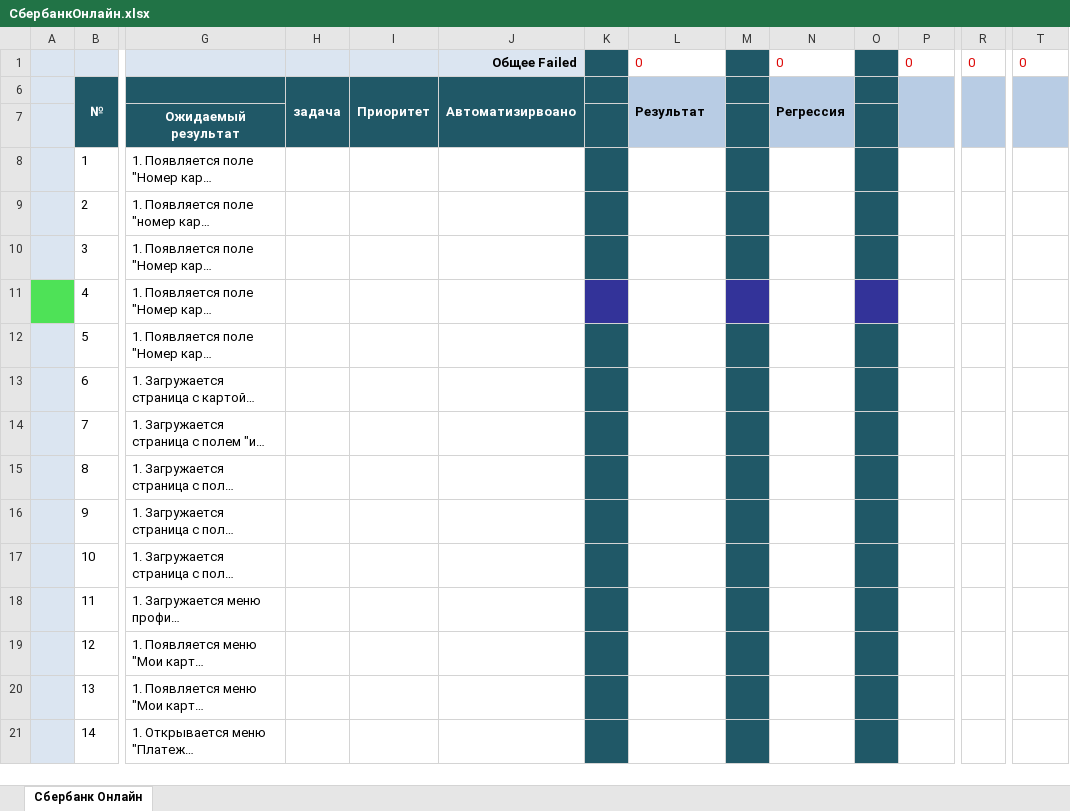
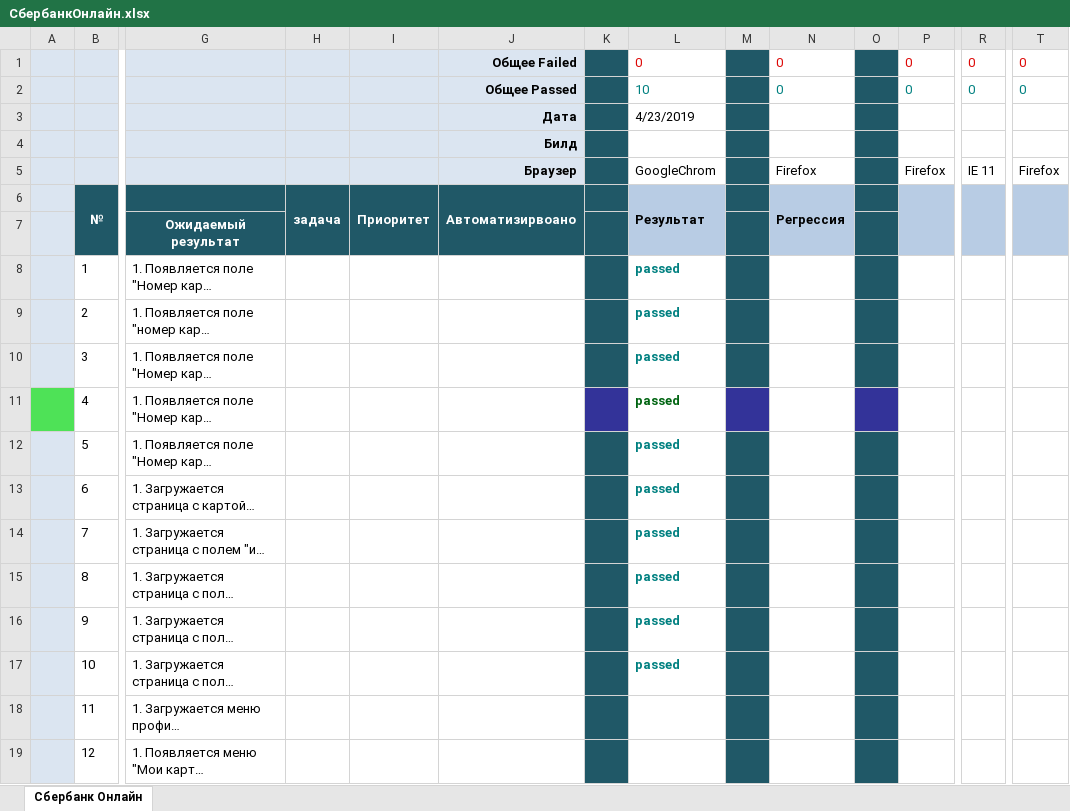
Before and after one commit to Tanua1994/MyFirst_Repos, an Excel workbook: СбербанкОнлайн.xlsx, sheet Сбербанк Онлайн, drawn as a sheet; only a part is shown, gaps mark what is left out; the shorter side is filled out with more unchanged rows; long unchanged cells end in …; values as stored, in another font and other column widths than the file's, no borders; rows hold the shown columns only; the diff names each change by its address in the sheet, - before the commit and + after, or states it on an @@ line.

Commit message:
Тестирование 25.04.2019
Прошел тесты с 1 по 10. Все пройдены

```diff
--- a/СбербанкОнлайн.xlsx (sheet Сбербанк Онлайн)
+++ b/СбербанкОнлайн.xlsx (sheet Сбербанк Онлайн)
+row 2:  |  |  |  |  | Общее Passed |  | 10 |  | 0 |  | 0 | 0 | 0
+row 3:  |  |  |  |  | Дата |  | 4/23/2019
@@ row 4 unhidden:  |  |  |  |  | Билд @@
+row 5:  |  |  |  |  | Браузер |  | GoogleChrom |  | Firefox |  | Firefox | IE 11 | Firefox
-L8:L17: (empty)
+L8:L17: passed
```
Also changed, not shown: hidden cells.
